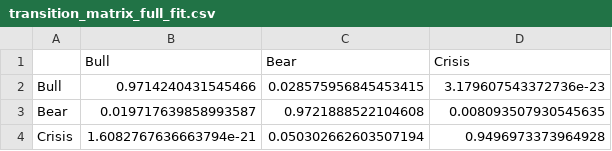
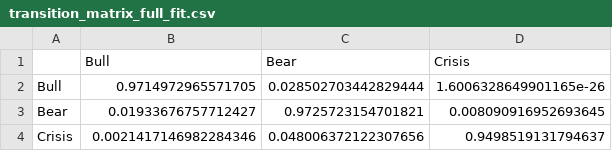
Before and after one commit to kcodweb/Regime-Detection-using-HMM, a CSV file: outputs/transition_matrix_full_fit.csv, drawn as a sheet.

```diff
--- a/outputs/transition_matrix_full_fit.csv
+++ b/outputs/transition_matrix_full_fit.csv
@@ -1,4 +1,4 @@
 ,Bull,Bear,Crisis
-Bull,0.9714240431545466,0.028575956845453415,3.179607543372736e-23
-Bear,0.019717639858993587,0.9721888522104608,0.008093507930545635
-Crisis,1.6082767636663794e-21,0.050302662603507194,0.9496973373964928
+Bull,0.9714972965571705,0.028502703442829444,1.6006328649901165e-26
+Bear,0.01933676757712427,0.9725723154701821,0.008090916952693645
+Crisis,0.0021417146982284346,0.048006372122307656,0.9498519131794637
```
Also changed, not shown: outputs/performance_summary.csv, 19 other files.
